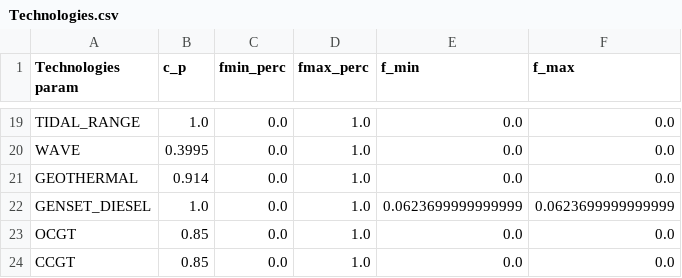
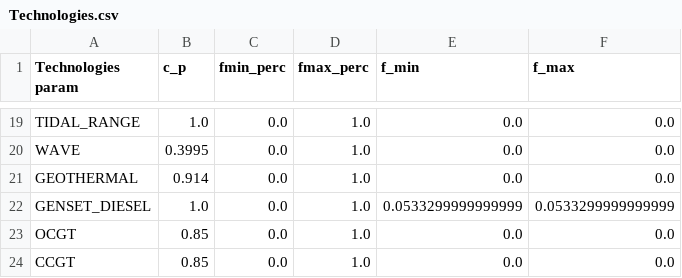
Before and after one commit to Valentine-Bernaerts/bolivia-energy-data, a CSV file: analyse data ramp/reality/output_energyscope/C3/Technologies.csv, drawn as a sheet; only a part is shown, gaps mark what is left out.

```diff
--- a/analyse data ramp/reality/output_energyscope/C3/Technologies.csv
+++ b/analyse data ramp/reality/output_energyscope/C3/Technologies.csv
@@ -21,3 +21,3 @@ WAVE;0.3995;0.0;1.0;0.0;0.0
 GEOTHERMAL;0.914;0.0;1.0;0.0;0.0
-GENSET_DIESEL;1.0;0.0;1.0;0.0623699999999999;0.0623699999999999
+GENSET_DIESEL;1.0;0.0;1.0;0.0533299999999999;0.0533299999999999
 OCGT;0.85;0.0;1.0;0.0;0.0
```
Also changed, not shown: analyse data ramp/reality/output_energyscope/C4/Technologies.csv, analyse data ramp/reality/output_energyscope/C5/Technologies.csv, 13 other files.
